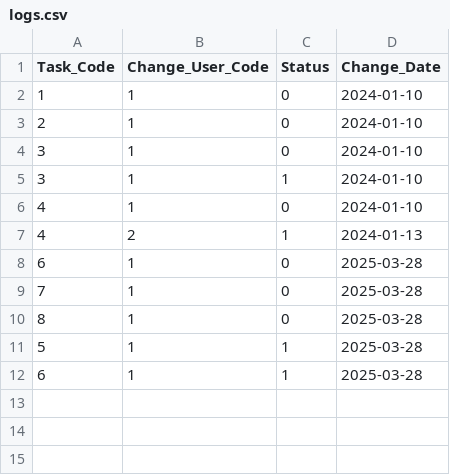
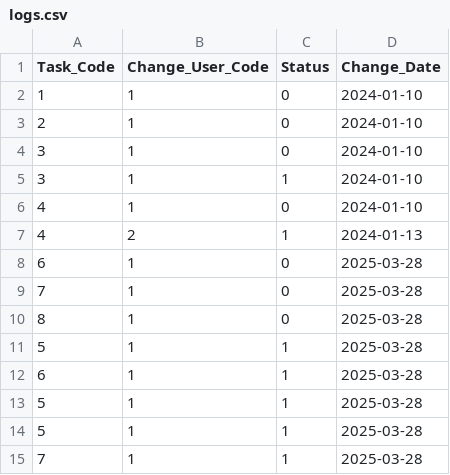
Before and after one commit to SLStudioLesson/chapter5assessment-fukushima-hideto, a CSV file: app/bin/main/logs.csv, drawn as a sheet.

```diff
--- a/app/bin/main/logs.csv
+++ b/app/bin/main/logs.csv
@@ -12 +12,4 @@ Task_Code,Change_User_Code,Status,Change_Date
 6,1,1,2025-03-28
+5,1,1,2025-03-28
+5,1,1,2025-03-28
+7,1,1,2025-03-28
```
Also changed, not shown: app/src/main/resources/logs.csv, 4 other files.
